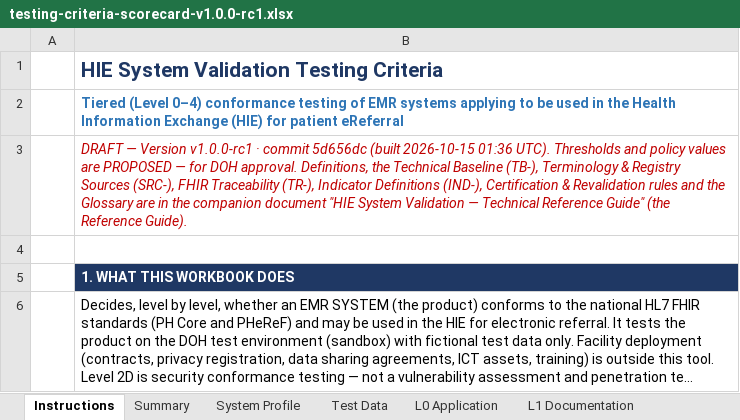
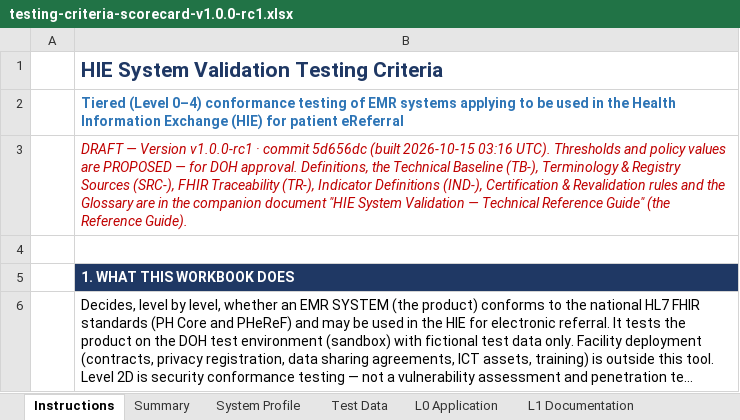
Before and after one commit to dohwvchdictu/hirmes-tool, an Excel workbook: releases/v1.0.0-rc1/testing-criteria-scorecard-v1.0.0-rc1.xlsx, sheet Instructions, drawn as a sheet; only a part is shown; long unchanged cells end in …; values as stored, in another font and other column widths than the file's, no borders; the diff names each change by its address in the sheet, - before the commit and + after, or states it on an @@ line.

```diff
--- a/releases/v1.0.0-rc1/testing-criteria-scorecard-v1.0.0-rc1.xlsx (sheet Instructions)
+++ b/releases/v1.0.0-rc1/testing-criteria-scorecard-v1.0.0-rc1.xlsx (sheet Instructions)
-B3: …(built 2026-10-15 01:36 UTC). Thresholds…
+B3: …(built 2026-10-15 03:16 UTC). Thresholds…
```
Also changed, not shown: draft/testing-criteria-scorecard-v1.0.0-rc1-dev.xlsx, preview/dev-2610151000/testing-criteria-scorecard-v1.0.0-rc1-dev.xlsx, 11 other files.
